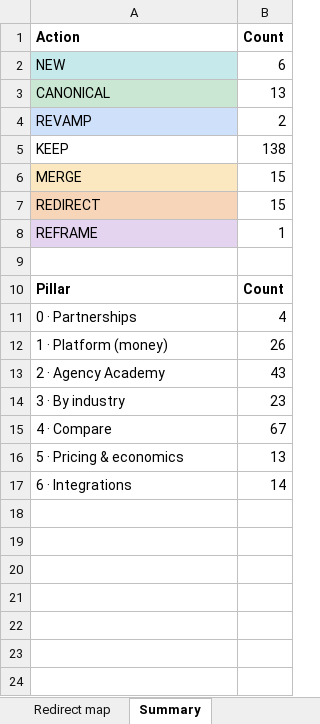
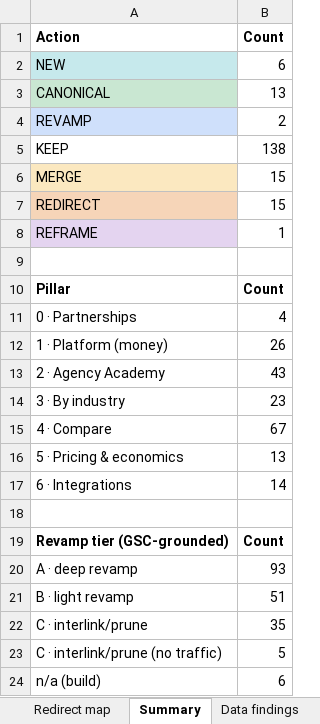
Before and after one commit to agrawalnisha096-web/Test-1, an Excel workbook: seo-audit/Trillet-WhiteLabel-Redirect-Map.xlsx, sheet Summary, drawn as a sheet; values as stored, in another font and other column widths than the file's, no borders; the diff names each change by its address in the sheet, - before the commit and + after, or states it on an @@ line.

```diff
--- a/seo-audit/Trillet-WhiteLabel-Redirect-Map.xlsx (sheet Summary)
+++ b/seo-audit/Trillet-WhiteLabel-Redirect-Map.xlsx (sheet Summary)
+sheet tab: Data findings
+row 18: (empty)
+row 19: Revamp tier (GSC-grounded) | Count
+row 20: A · deep revamp | 93
+row 21: B · light revamp | 51
+row 22: C · interlink/prune | 35
+row 23: C · interlink/prune (no traffic) | 5
+row 24: n/a (build) | 6
```
Also changed, not shown: sheet Redirect map, 1 other file.
